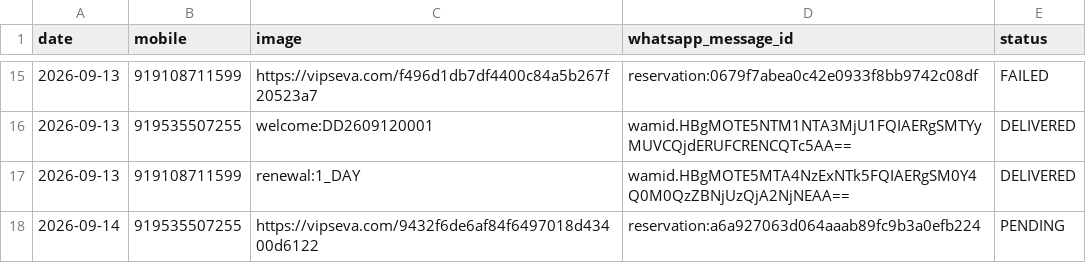
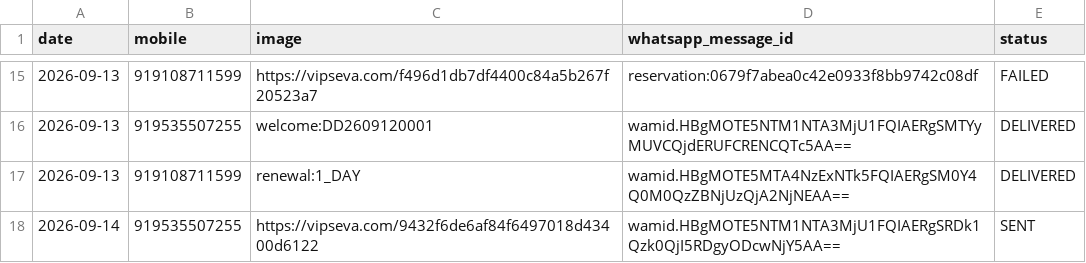
Before and after one commit to mishnit/daily-darshan, a CSV file: csv/sentlog.csv, drawn as a sheet; only a part is shown, gaps mark what is left out.

Commit message:
Persist daily WhatsApp contact slot

```diff
--- a/csv/sentlog.csv
+++ b/csv/sentlog.csv
@@ -17,2 +17,2 @@ date,mobile,image,whatsapp_message_id,status
 2026-09-13,919108711599,renewal:1_DAY,wamid.HBgMOTE5MTA4NzExNTk5FQIAERgSM0Y4Q0M0QzZBNjUzQjA2NjNEAA==,DELIVERED
-2026-09-14,919535507255,https://vipseva.com/9432f6de6af84f6497018d43400d6122,reservation:a6a927063d064aaab89fc9b3a0efb224,PENDING
+2026-09-14,919535507255,https://vipseva.com/9432f6de6af84f6497018d43400d6122,wamid.HBgMOTE5NTM1NTA3MjU1FQIAERgSRDk1Qzk0QjI5RDgyODcwNjY5AA==,SENT
```
